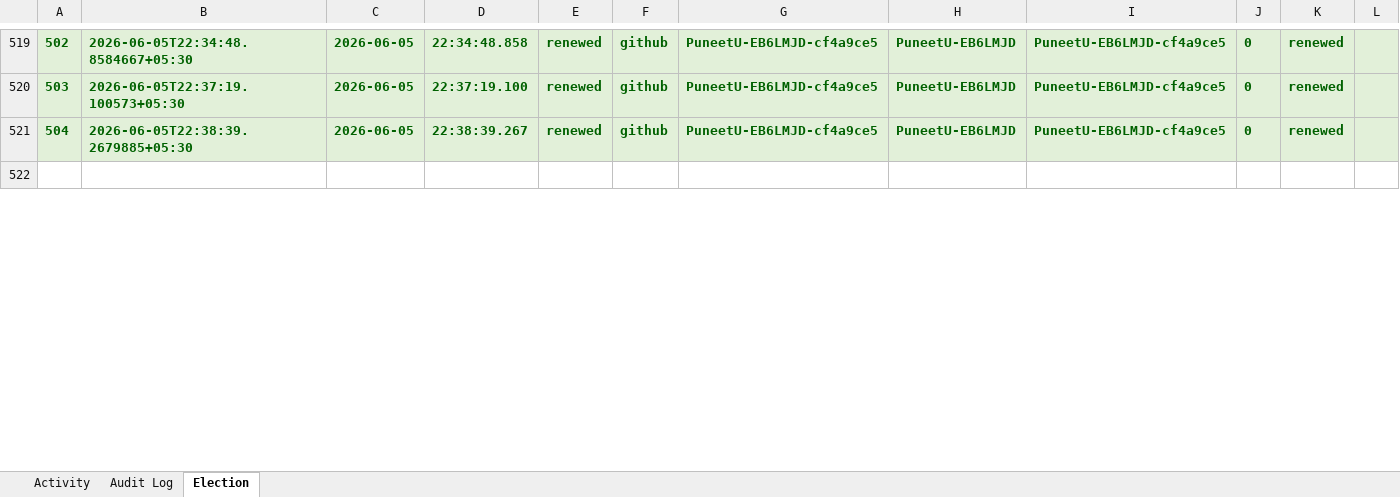
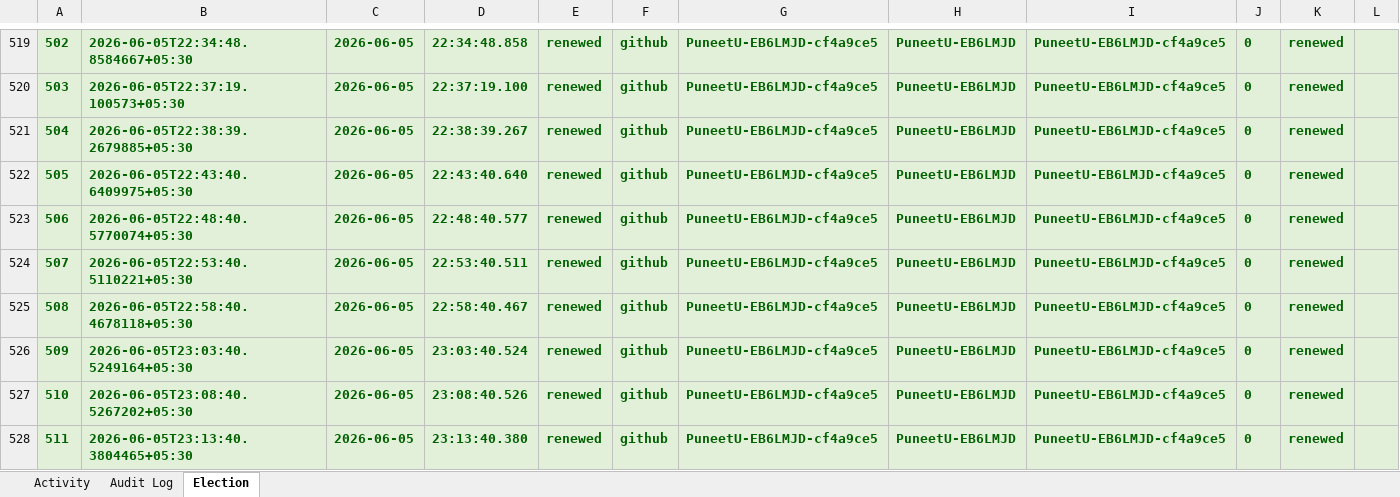
Before and after one commit to puniteswra-spec/PU, an Excel workbook: report-2026-06-05.xlsx, sheet Election, drawn as a sheet; only a part is shown, gaps mark what is left out; the shorter side is filled out with more unchanged rows; values as stored, in another font and other column widths than the file's, no borders; the diff covers the shown part only; the diff names each change by its address in the sheet, - before the commit and + after, or states it on an @@ line.

Commit message:
daily report 2026-06-05: 516 election events, 271 audit entries

```diff
--- a/report-2026-06-05.xlsx (sheet Election)
+++ b/report-2026-06-05.xlsx (sheet Election)
+row 522: 505 | 2026-06-05T22:43:40.6409975+05:30 | 2026-06-05 | 22:43:40.640 | renewed | github | PuneetU-EB6LMJD-cf4a9ce5 | PuneetU-EB6LMJD | PuneetU-EB6LMJD-cf4a9ce5 | 0 | renewed
+row 523: 506 | 2026-06-05T22:48:40.5770074+05:30 | 2026-06-05 | 22:48:40.577 | renewed | github | PuneetU-EB6LMJD-cf4a9ce5 | PuneetU-EB6LMJD | PuneetU-EB6LMJD-cf4a9ce5 | 0 | renewed
+row 524: 507 | 2026-06-05T22:53:40.5110221+05:30 | 2026-06-05 | 22:53:40.511 | renewed | github | PuneetU-EB6LMJD-cf4a9ce5 | PuneetU-EB6LMJD | PuneetU-EB6LMJD-cf4a9ce5 | 0 | renewed
+row 525: 508 | 2026-06-05T22:58:40.4678118+05:30 | 2026-06-05 | 22:58:40.467 | renewed | github | PuneetU-EB6LMJD-cf4a9ce5 | PuneetU-EB6LMJD | PuneetU-EB6LMJD-cf4a9ce5 | 0 | renewed
+row 526: 509 | 2026-06-05T23:03:40.5249164+05:30 | 2026-06-05 | 23:03:40.524 | renewed | github | PuneetU-EB6LMJD-cf4a9ce5 | PuneetU-EB6LMJD | PuneetU-EB6LMJD-cf4a9ce5 | 0 | renewed
+row 527: 510 | 2026-06-05T23:08:40.5267202+05:30 | 2026-06-05 | 23:08:40.526 | renewed | github | PuneetU-EB6LMJD-cf4a9ce5 | PuneetU-EB6LMJD | PuneetU-EB6LMJD-cf4a9ce5 | 0 | renewed
+row 528: 511 | 2026-06-05T23:13:40.3804465+05:30 | 2026-06-05 | 23:13:40.380 | renewed | github | PuneetU-EB6LMJD-cf4a9ce5 | PuneetU-EB6LMJD | PuneetU-EB6LMJD-cf4a9ce5 | 0 | renewed
```
Also changed, not shown: 5 added rows and 5 edited cells elsewhere in this sheet, sheet Activity, sheet Audit Log.
